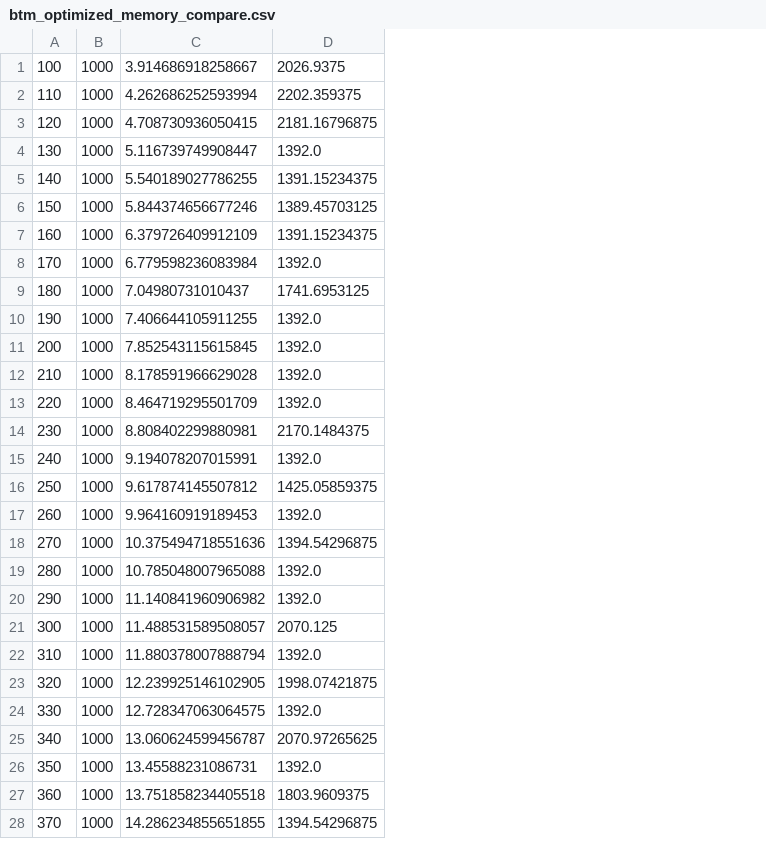
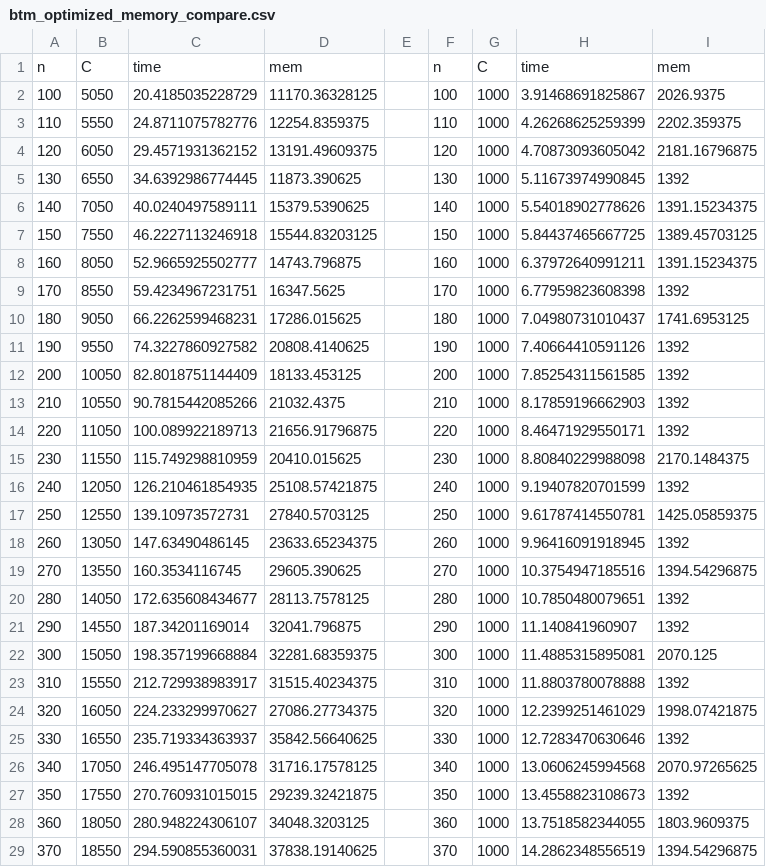
Before and after one commit to Khanhnn00/knapsack, a CSV file: experiments/btm_optimized_memory_compare.csv, drawn as a sheet; only a part is shown; removed rows and columns are numbered as before the commit, all else as after; the diff covers the shown part only; the diff names each change by its address in the sheet, - before the commit and + after, or states it on an @@ line.

```diff
--- a/experiments/btm_optimized_memory_compare.csv
+++ b/experiments/btm_optimized_memory_compare.csv
+column B, rows 2-29: 5050 | 5550 | 6050 | 6550 | 7050 | 7550 | 8050 | 8550 | 9050 | 9550 | 10050 | 10550 | 11050 | 11550 | 12050 | 12550 | 13050 | 13550 | 14050 | 14550 | 15050 | 15550 | 16050 | 16550 | 17050 | 17550 | 18050 | 18550
+column C, rows 2-29: 20.4185035228729 | 24.8711075782776 | 29.4571931362152 | 34.6392986774445 | 40.0240497589111 | 46.2227113246918 | 52.9665925502777 | 59.4234967231751 | 66.2262599468231 | 74.3227860927582 | 82.8018751144409 | 90.7815442085266 | 100.089922189713 | 115.749298810959 | 126.210461854935 | 139.10973572731 | 147.63490486145 | 160.3534116745 | 172.635608434677 | 187.34201169014 | 198.357199668884 | 212.729938983917 | 224.233299970627 | 235.719334363937 | 246.495147705078 | 270.760931015015 | 280.948224306107 | 294.590855360031
+column D, rows 2-29: 11170.36328125 | 12254.8359375 | 13191.49609375 | 11873.390625 | 15379.5390625 | 15544.83203125 | 14743.796875 | 16347.5625 | 17286.015625 | 20808.4140625 | 18133.453125 | 21032.4375 | 21656.91796875 | 20410.015625 | 25108.57421875 | 27840.5703125 | 23633.65234375 | 29605.390625 | 28113.7578125 | 32041.796875 | 32281.68359375 | 31515.40234375 | 27086.27734375 | 35842.56640625 | 31716.17578125 | 29239.32421875 | 34048.3203125 | 37838.19140625
+column E, empty
+column F, rows 2-29: 100 | 110 | 120 | 130 | 140 | 150 | 160 | 170 | 180 | 190 | 200 | 210 | 220 | 230 | 240 | 250 | 260 | 270 | 280 | 290 | 300 | 310 | 320 | 330 | 340 | 350 | 360 | 370
-column C, rows 1-28: 3.914686918258667 | 4.262686252593994 | 4.708730936050415 | 5.116739749908447 | 5.540189027786255 | 5.844374656677246 | 6.379726409912109 | 6.779598236083984 | 7.04980731010437 | 7.406644105911255 | 7.852543115615845 | 8.178591966629028 | 8.464719295501709 | 8.808402299880981 | 9.194078207015991 | 9.617874145507812 | 9.964160919189453 | 10.375494718551636 | 10.785048007965088 | 11.140841960906982 | 11.488531589508057 | 11.880378007888794 | 12.239925146102905 | 12.728347063064575 | 13.060624599456787 | 13.45588231086731 | 13.751858234405518 | 14.286234855651855
+column H, rows 2-29: 3.91468691825867 | 4.26268625259399 | 4.70873093605042 | 5.11673974990845 | 5.54018902778626 | 5.84437465667725 | 6.37972640991211 | 6.77959823608398 | 7.04980731010437 | 7.40664410591126 | 7.85254311561585 | 8.17859196662903 | 8.46471929550171 | 8.80840229988098 | 9.19407820701599 | 9.61787414550781 | 9.96416091918945 | 10.3754947185516 | 10.7850480079651 | 11.140841960907 | 11.4885315895081 | 11.8803780078888 | 12.2399251461029 | 12.7283470630646 | 13.0606245994568 | 13.4558823108673 | 13.7518582344055 | 14.2862348556519
+row 1: n | C | time | mem |  | n | C | time | mem
-I5: 1392.0
+I5: 1392
-I9: 1392.0
+I9: 1392
-I11:I14: 1392.0
+I11:I14: 1392
-I16: 1392.0
+I16: 1392
-I18: 1392.0
+I18: 1392
-I20:I21: 1392.0
+I20:I21: 1392
-I23: 1392.0
+I23: 1392
-I25: 1392.0
+I25: 1392
-I27: 1392.0
+I27: 1392
```
Also changed, not shown: 9 added rows, 9 removed rows and 5 edited cells elsewhere in this file, experiments/bottomup_data.csv, experiments/topdown_data.csv, 9 other files.
